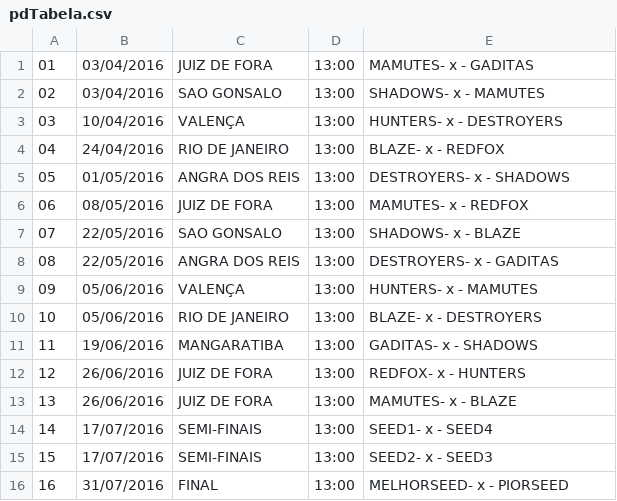
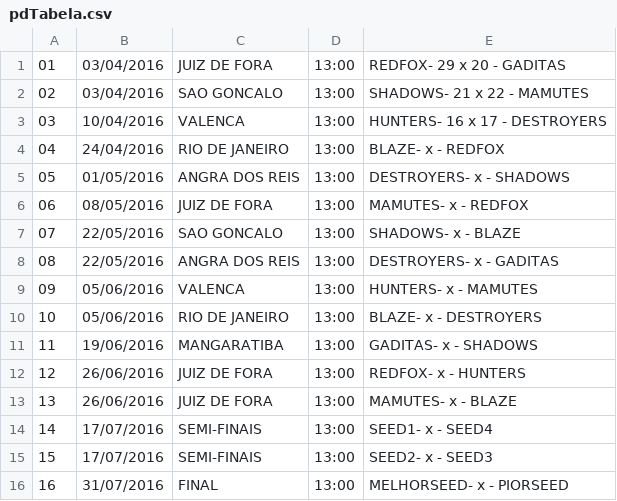
Before and after one commit to joaocelson/IbitiTec, a CSV file: Futebol Americano/web/web_app/docs/pdTabela.csv, drawn as a sheet; the diff names each change by its address in the sheet, - before the commit and + after, or states it on an @@ line.

```diff
--- a/Futebol Americano/web/web_app/docs/pdTabela.csv
+++ b/Futebol Americano/web/web_app/docs/pdTabela.csv
-E1: MAMUTES- x - GADITAS
+E1: REDFOX- 29 x 20 - GADITAS
-C2: SAO GONSALO
+C2: SAO GONCALO
-E2: SHADOWS- x - MAMUTES
+E2: SHADOWS- 21 x 22 - MAMUTES
-C3: VALENÇA
+C3: VALENCA
-E3: HUNTERS- x - DESTROYERS
+E3: HUNTERS- 16 x 17 - DESTROYERS
-C7: SAO GONSALO
+C7: SAO GONCALO
-C9: VALENÇA
+C9: VALENCA
```
Also changed, not shown: 49 other files.
